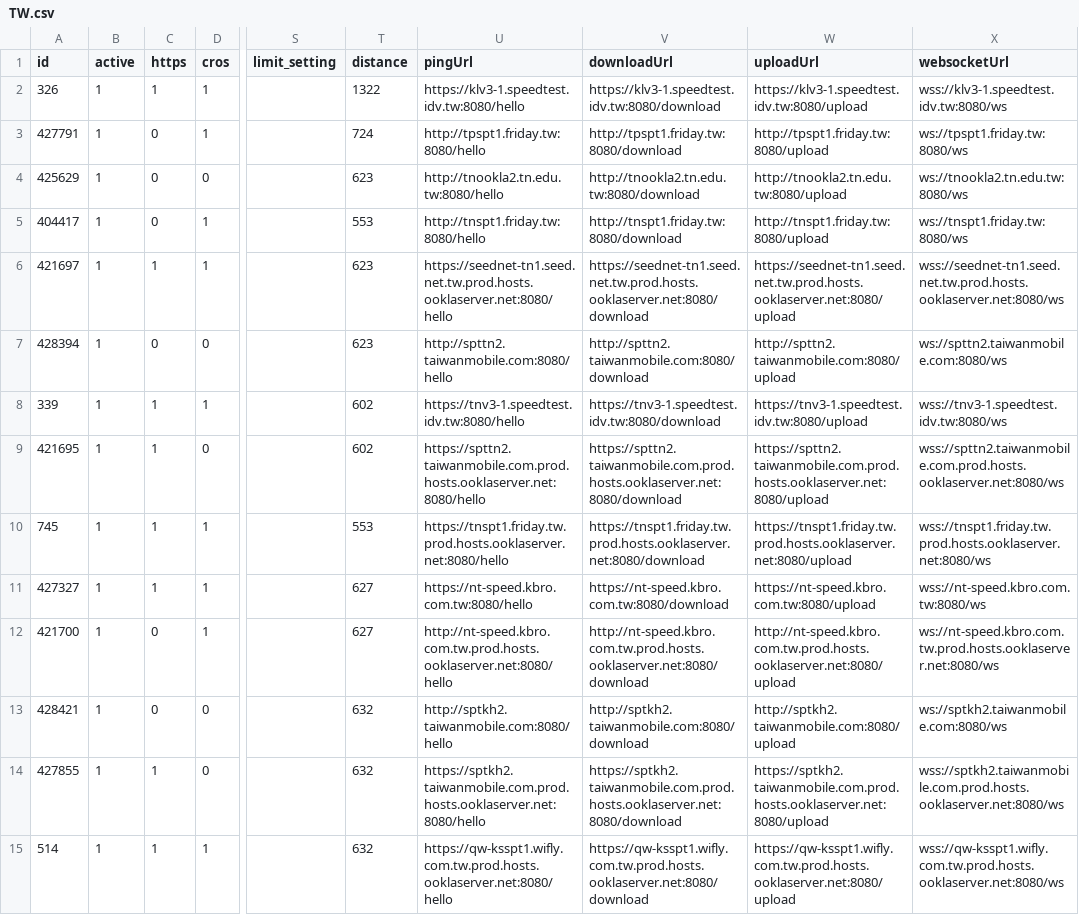
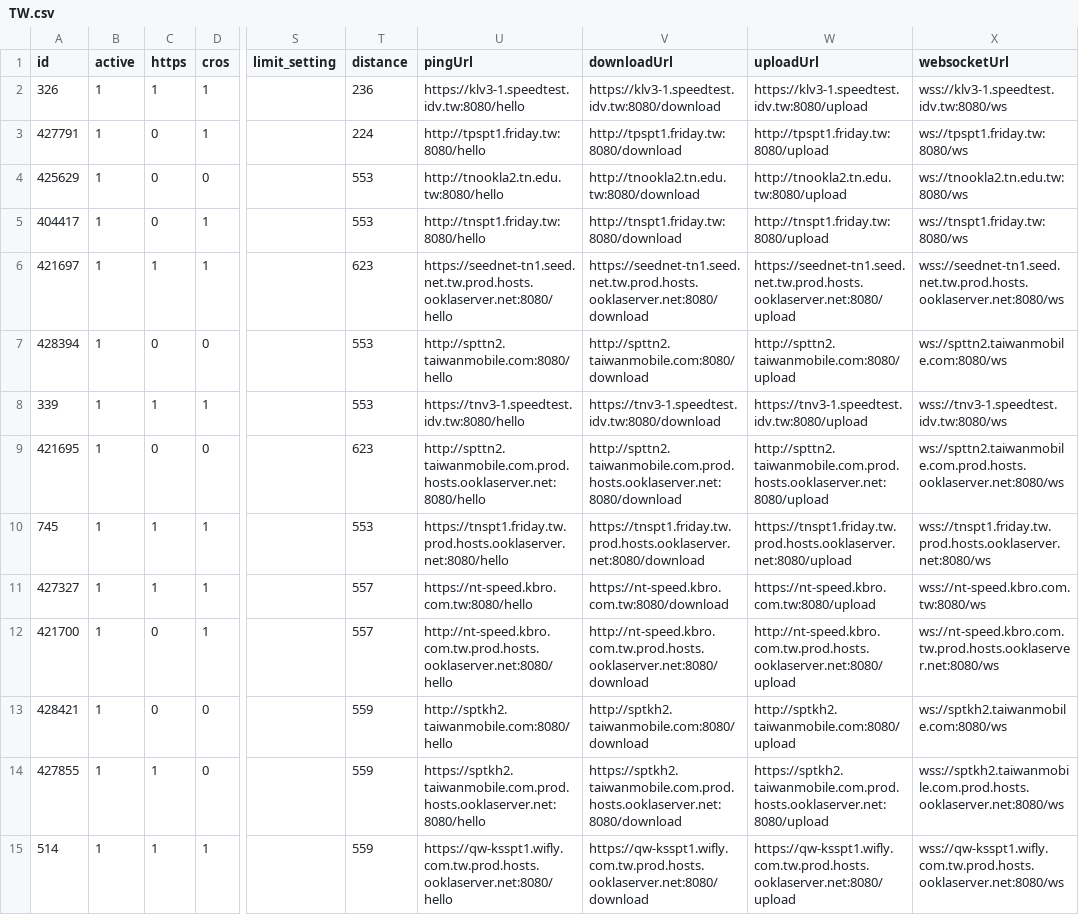
Before and after one commit to spiritLHLS/speedtest.cn-CN-ID, a CSV file: TW.csv, drawn as a sheet; only a part is shown, gaps mark what is left out; the diff covers the shown part only; the diff names each change by its address in the sheet, - before the commit and + after, or states it on an @@ line.

```diff
--- a/TW.csv
+++ b/TW.csv
-T2 (distance): 1322
+T2 (distance): 236
-T3 (distance): 724
+T3 (distance): 224
-T4 (distance): 623
+T4 (distance): 553
-T7 (distance): 623
+T7 (distance): 553
-T8 (distance): 602
+T8 (distance): 553
-C9 (https): 1
+C9 (https): 0
-T9 (distance): 602
+T9 (distance): 623
-U9 (pingUrl): https://spttn2.taiwanmobile.com.prod.hosts.ooklaserver.net:8080/hello
+U9 (pingUrl): http://spttn2.taiwanmobile.com.prod.hosts.ooklaserver.net:8080/hello
-V9 (downloadUrl): https://spttn2.taiwanmobile.com.prod.hosts.ooklaserver.net:8080/download
+V9 (downloadUrl): http://spttn2.taiwanmobile.com.prod.hosts.ooklaserver.net:8080/download
-W9 (uploadUrl): https://spttn2.taiwanmobile.com.prod.hosts.ooklaserver.net:8080/upload
+W9 (uploadUrl): http://spttn2.taiwanmobile.com.prod.hosts.ooklaserver.net:8080/upload
-X9 (websocketUrl): wss://spttn2.taiwanmobile.com.prod.hosts.ooklaserver.net:8080/ws
+X9 (websocketUrl): ws://spttn2.taiwanmobile.com.prod.hosts.ooklaserver.net:8080/ws
-T11:T12 (distance): 627
+T11:T12 (distance): 557
-T13:T15 (distance): 632
+T13:T15 (distance): 559
```
Also changed, not shown: 120 edited cells elsewhere in this file, CN.csv, HK.csv, 4 other files.
